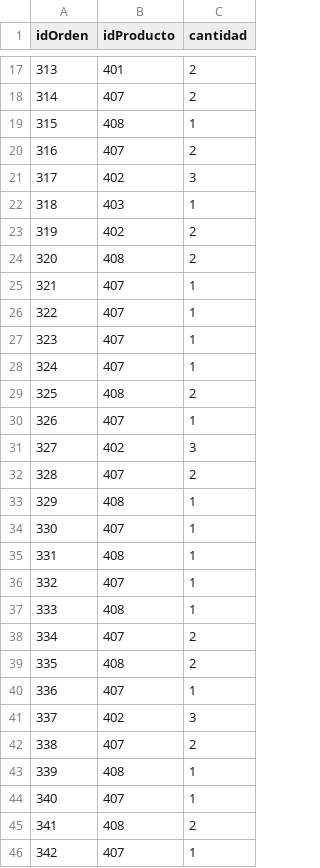
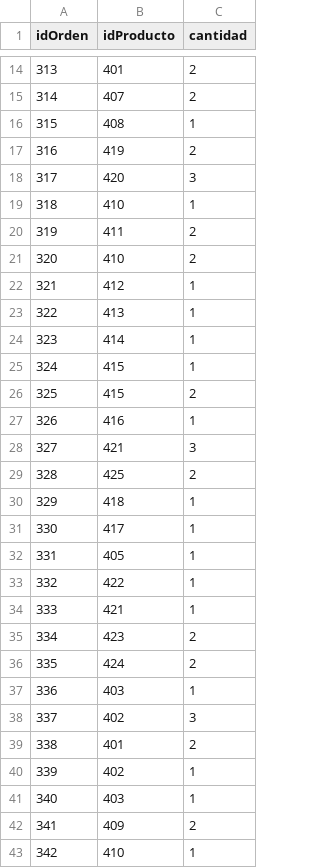
Before and after one commit to JuD4Mo/Actividad-Bases-de-Datos-Orientadas-a-Grafos-en-Neo4j-, a CSV file: EstaCompuestaDe.csv, drawn as a sheet; only a part is shown, gaps mark what is left out; the diff covers the shown part only.

Commit message:
Update EstaCompuestaDe.csv

```diff
--- a/EstaCompuestaDe.csv
+++ b/EstaCompuestaDe.csv
@@ -19,28 +16,28 @@ idOrden,idProducto,cantidad
 315,408,1
-316,407,2
-317,402,3
-318,403,1
-319,402,2
-320,408,2
-321,407,1
-322,407,1
-323,407,1
-324,407,1
-325,408,2
-326,407,1
-327,402,3
-328,407,2
-329,408,1
-330,407,1
-331,408,1
-332,407,1
-333,408,1
-334,407,2
-335,408,2
-336,407,1
+316,419,2
+317,420,3
+318,410,1
+319,411,2
+320,410,2
+321,412,1
+322,413,1
+323,414,1
+324,415,1
+325,415,2
+326,416,1
+327,421,3
+328,425,2
+329,418,1
+330,417,1
+331,405,1
+332,422,1
+333,421,1
+334,423,2
+335,424,2
+336,403,1
 337,402,3
-338,407,2
-339,408,1
-340,407,1
-341,408,2
-342,407,1
+338,401,2
+339,402,1
+340,403,1
+341,409,2
+342,410,1
```
Also changed, not shown: 3 removed rows and 10 edited cells elsewhere in this file.
